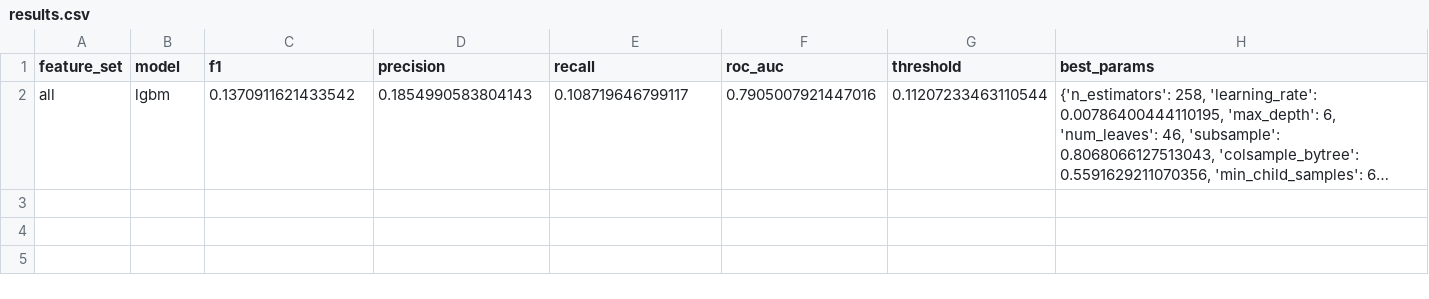
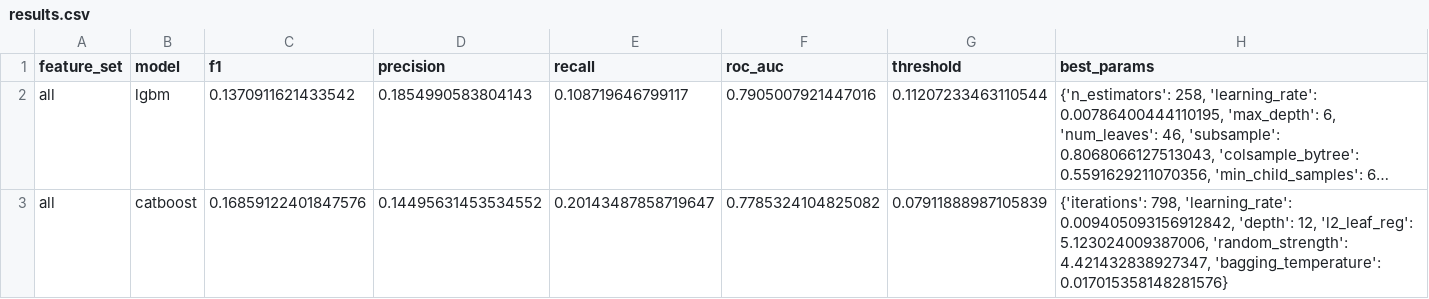
Before and after one commit to ernestoheres/vital-ai-windesheim-groep-4, a CSV file: persoonlijke_notebooks/noah/optuna_storage/results.csv, drawn as a sheet; long unchanged cells end in …; the diff names each change by its address in the sheet, - before the commit and + after, or states it on an @@ line.

Commit message:
Nieuwe run van modellen gepakt

```diff
--- a/persoonlijke_notebooks/noah/optuna_storage/results.csv
+++ b/persoonlijke_notebooks/noah/optuna_storage/results.csv
+row 3: all | catboost | 0.16859122401847576 | 0.14495631453534552 | 0.20143487858719647 | 0.7785324104825082 | 0.07911888987105839 | {'iterations': 798, 'learning_rate': 0.009405093156912842, 'depth': 12, 'l2_leaf_reg': 5.123024009387006, 'random_strength': 4.421432838927347, 'bagging_temperature': 0.017015358148281576}
```
Also changed, not shown: 11 other files.
